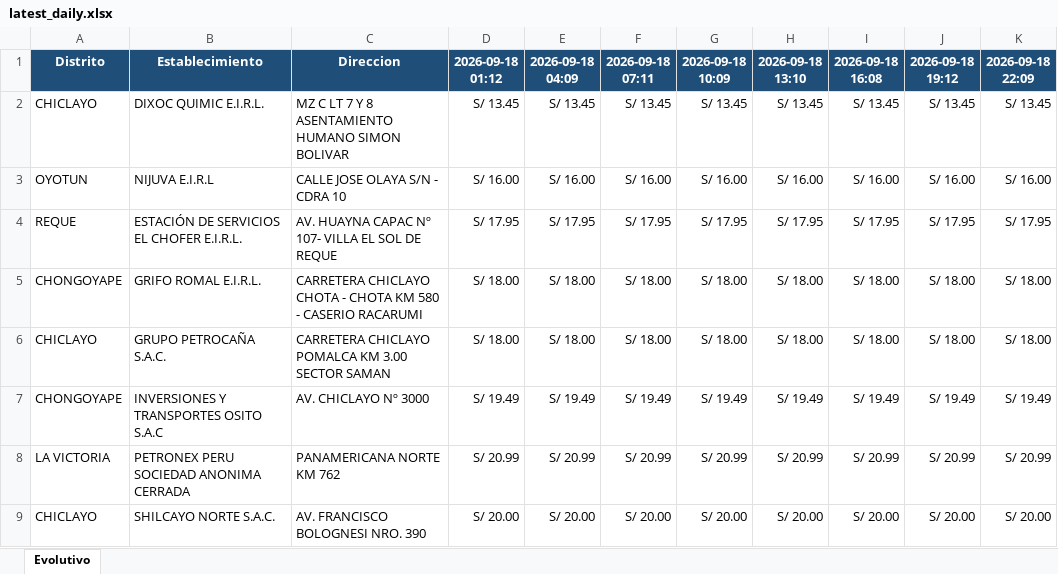
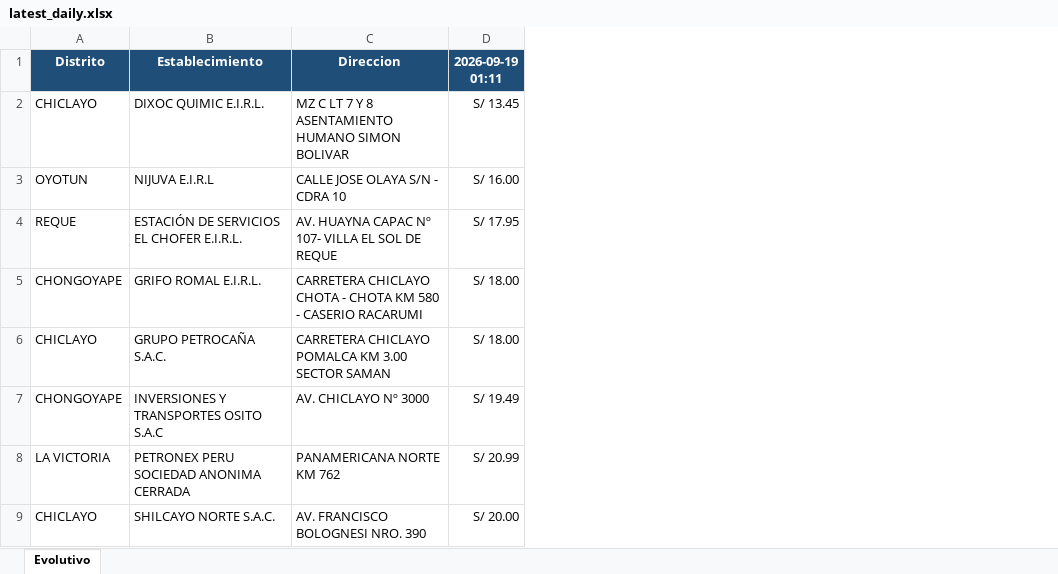
Before and after one commit to gvanderveen65-a11y/facilito-precios-chiclayo, an Excel workbook: historial/daily/latest_daily.xlsx, sheet Evolutivo, drawn as a sheet; only a part is shown; values as stored, in another font and other column widths than the file's, no borders; removed rows and columns are numbered as before the commit, all else as after; the diff names each change by its address in the sheet, - before the commit and + after, or states it on an @@ line.

```diff
--- a/historial/daily/latest_daily.xlsx (sheet Evolutivo)
+++ b/historial/daily/latest_daily.xlsx (sheet Evolutivo)
-column D (2026-09-18 01:12), rows 2-9: S/ 13.45 | S/ 16.00 | S/ 17.95 | S/ 18.00 | S/ 18.00 | S/ 19.49 | S/ 20.99 | S/ 20.00
-column E (2026-09-18 04:09), rows 2-9: S/ 13.45 | S/ 16.00 | S/ 17.95 | S/ 18.00 | S/ 18.00 | S/ 19.49 | S/ 20.99 | S/ 20.00
-column F (2026-09-18 07:11), rows 2-9: S/ 13.45 | S/ 16.00 | S/ 17.95 | S/ 18.00 | S/ 18.00 | S/ 19.49 | S/ 20.99 | S/ 20.00
-column G (2026-09-18 10:09), rows 2-9: S/ 13.45 | S/ 16.00 | S/ 17.95 | S/ 18.00 | S/ 18.00 | S/ 19.49 | S/ 20.99 | S/ 20.00
-column H (2026-09-18 13:10), rows 2-9: S/ 13.45 | S/ 16.00 | S/ 17.95 | S/ 18.00 | S/ 18.00 | S/ 19.49 | S/ 20.99 | S/ 20.00
-column I (2026-09-18 16:08), rows 2-9: S/ 13.45 | S/ 16.00 | S/ 17.95 | S/ 18.00 | S/ 18.00 | S/ 19.49 | S/ 20.99 | S/ 20.00
-column J (2026-09-18 19:12), rows 2-9: S/ 13.45 | S/ 16.00 | S/ 17.95 | S/ 18.00 | S/ 18.00 | S/ 19.49 | S/ 20.99 | S/ 20.00
-D1: 2026-09-18 22:09
+D1: 2026-09-19 01:11
```
Also changed, not shown: historial/Chiclayo_GasoholRegular_historial.xlsx.
